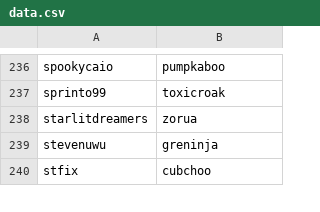
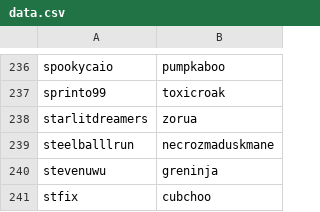
Before and after one commit to Parnassius/ps-userlist-icons, a CSV file: data.csv, drawn as a sheet; only a part is shown, gaps mark what is left out.

```diff
--- a/data.csv
+++ b/data.csv
@@ -238,2 +238,3 @@ sprinto99,toxicroak
 starlitdreamers,zorua
+steelballlrun,necrozmaduskmane
 stevenuwu,greninja
```
Also changed, not shown: 2 other files.
